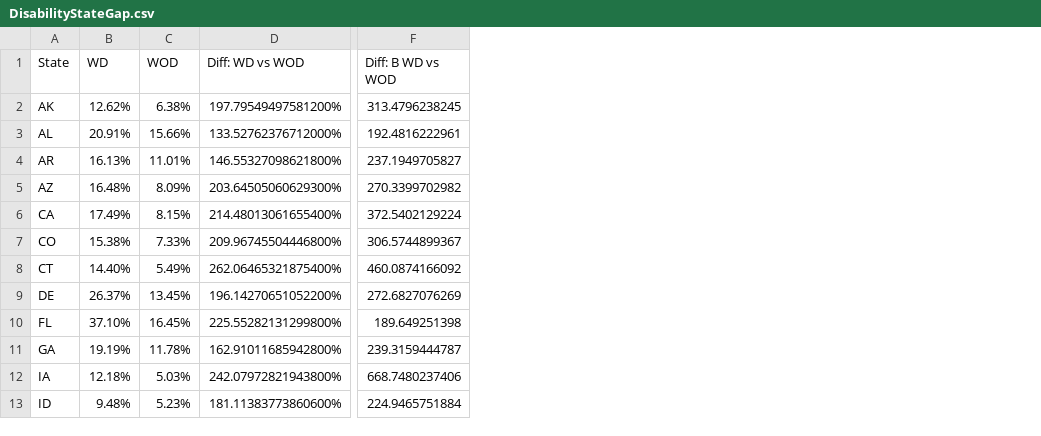
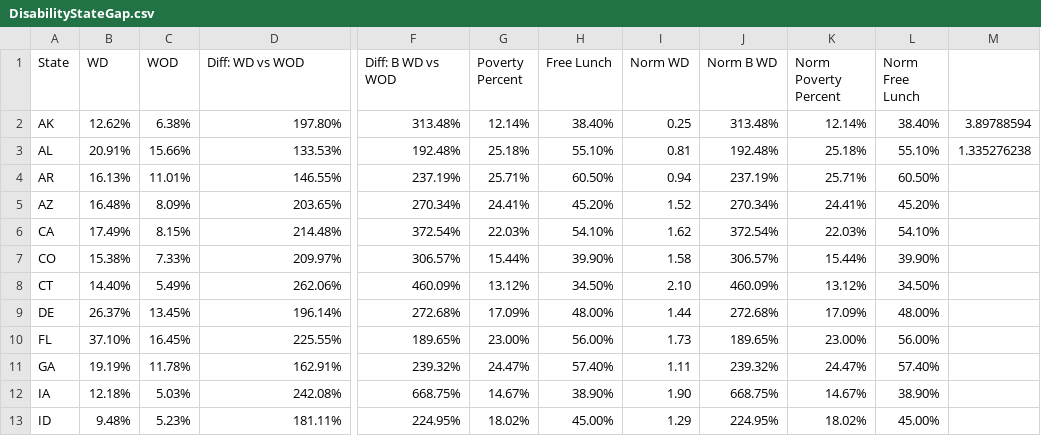
Before and after one commit to lianilychee/school-to-prison, a CSV file: datasets/DisabilityStateGap.csv, drawn as a sheet; only a part is shown, gaps mark what is left out; the diff covers the shown part only; the diff names each change by its address in the sheet, - before the commit and + after, or states it on an @@ line.

Commit message:
Porverty data

```diff
--- a/datasets/DisabilityStateGap.csv
+++ b/datasets/DisabilityStateGap.csv
+column G (Poverty Percent), rows 2-13: 12.14% | 25.18% | 25.71% | 24.41% | 22.03% | 15.44% | 13.12% | 17.09% | 23.00% | 24.47% | 14.67% | 18.02%
+column H (Free Lunch), rows 2-13: 38.40% | 55.10% | 60.50% | 45.20% | 54.10% | 39.90% | 34.50% | 48.00% | 56.00% | 57.40% | 38.90% | 45.00%
+column I (Norm WD), rows 2-13: 0.25 | 0.81 | 0.94 | 1.52 | 1.62 | 1.58 | 2.10 | 1.44 | 1.73 | 1.11 | 1.90 | 1.29
+column J (Norm B WD), rows 2-13: 313.48% | 192.48% | 237.19% | 270.34% | 372.54% | 306.57% | 460.09% | 272.68% | 189.65% | 239.32% | 668.75% | 224.95%
+column K (Norm Poverty Percent), rows 2-13: 12.14% | 25.18% | 25.71% | 24.41% | 22.03% | 15.44% | 13.12% | 17.09% | 23.00% | 24.47% | 14.67% | 18.02%
+column L (Norm Free Lunch), rows 2-13: 38.40% | 55.10% | 60.50% | 45.20% | 54.10% | 39.90% | 34.50% | 48.00% | 56.00% | 57.40% | 38.90% | 45.00%
+column M, rows 2-3: 3.89788594 | 1.335276238
-D2 (Diff: WD vs WOD): 197.79549497581200%
+D2 (Diff: WD vs WOD): 197.80%
-F2 (Diff: B WD vs WOD): 313.4796238245
+F2 (Diff: B WD vs WOD): 313.48%
-D3 (Diff: WD vs WOD): 133.52762376712000%
+D3 (Diff: WD vs WOD): 133.53%
-F3 (Diff: B WD vs WOD): 192.4816222961
+F3 (Diff: B WD vs WOD): 192.48%
-D4 (Diff: WD vs WOD): 146.55327098621800%
+D4 (Diff: WD vs WOD): 146.55%
-F4 (Diff: B WD vs WOD): 237.1949705827
+F4 (Diff: B WD vs WOD): 237.19%
-D5 (Diff: WD vs WOD): 203.64505060629300%
+D5 (Diff: WD vs WOD): 203.65%
-F5 (Diff: B WD vs WOD): 270.3399702982
+F5 (Diff: B WD vs WOD): 270.34%
-D6 (Diff: WD vs WOD): 214.48013061655400%
+D6 (Diff: WD vs WOD): 214.48%
-F6 (Diff: B WD vs WOD): 372.5402129224
+F6 (Diff: B WD vs WOD): 372.54%
-D7 (Diff: WD vs WOD): 209.96745504446800%
+D7 (Diff: WD vs WOD): 209.97%
-F7 (Diff: B WD vs WOD): 306.5744899367
+F7 (Diff: B WD vs WOD): 306.57%
-D8 (Diff: WD vs WOD): 262.06465321875400%
+D8 (Diff: WD vs WOD): 262.06%
-F8 (Diff: B WD vs WOD): 460.0874166092
+F8 (Diff: B WD vs WOD): 460.09%
-D9 (Diff: WD vs WOD): 196.14270651052200%
+D9 (Diff: WD vs WOD): 196.14%
-F9 (Diff: B WD vs WOD): 272.6827076269
+F9 (Diff: B WD vs WOD): 272.68%
-D10 (Diff: WD vs WOD): 225.55282131299800%
+D10 (Diff: WD vs WOD): 225.55%
-F10 (Diff: B WD vs WOD): 189.649251398
+F10 (Diff: B WD vs WOD): 189.65%
-D11 (Diff: WD vs WOD): 162.91011685942800%
+D11 (Diff: WD vs WOD): 162.91%
-F11 (Diff: B WD vs WOD): 239.3159444787
+F11 (Diff: B WD vs WOD): 239.32%
-D12 (Diff: WD vs WOD): 242.07972821943800%
+D12 (Diff: WD vs WOD): 242.08%
-F12 (Diff: B WD vs WOD): 668.7480237406
+F12 (Diff: B WD vs WOD): 668.75%
-D13 (Diff: WD vs WOD): 181.11383773860600%
+D13 (Diff: WD vs WOD): 181.11%
-F13 (Diff: B WD vs WOD): 224.9465751884
+F13 (Diff: B WD vs WOD): 224.95%
```
Also changed, not shown: 74 edited cells elsewhere in this file, 2 other files.
